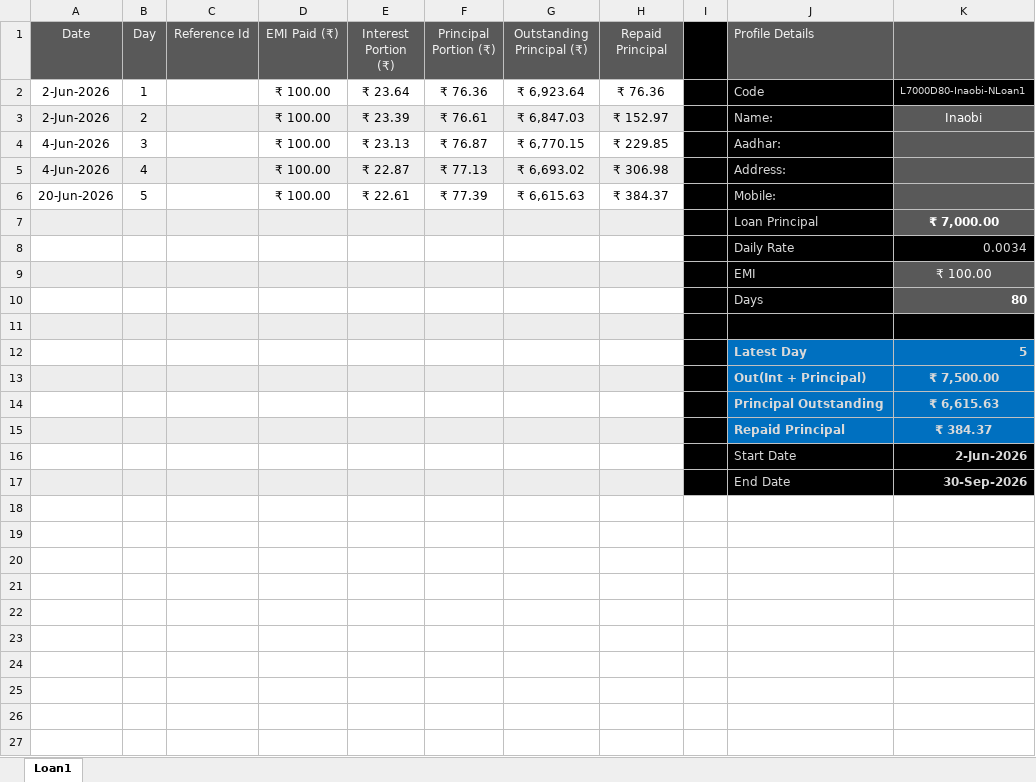
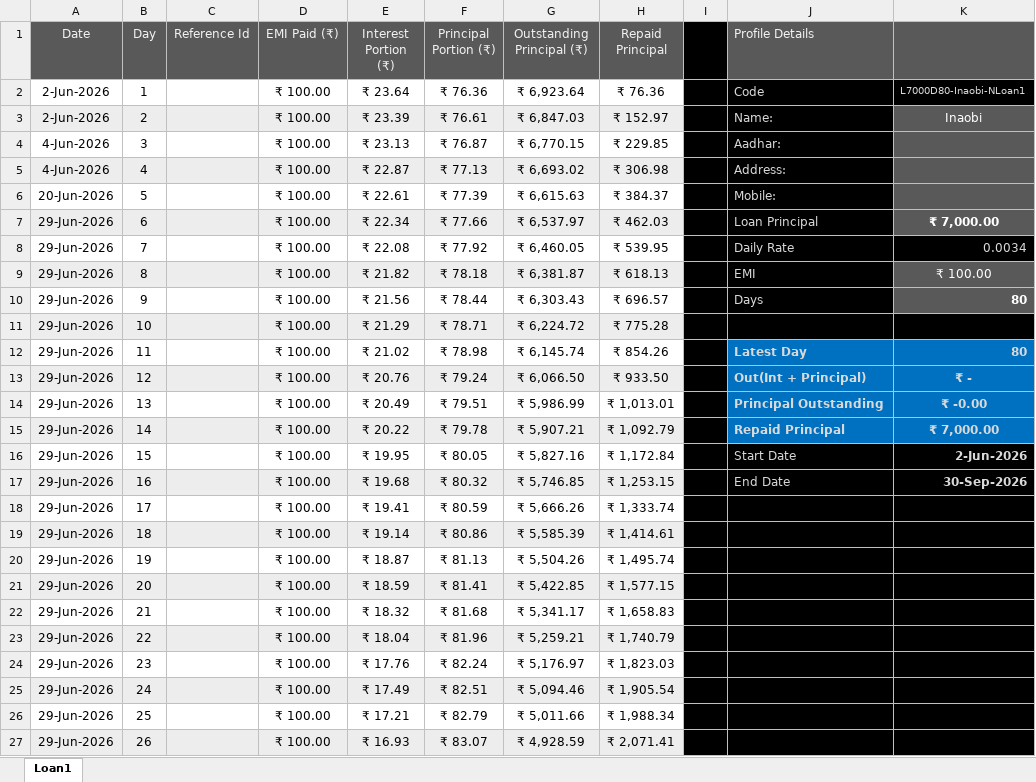
Before and after one commit to aboongm/tungfamFinance, an Excel workbook: NBFC-MF/Borrowers/Inaobi_Daily.xlsx, sheet Loan1, drawn as a sheet; only a part is shown; values as stored, in another font and other column widths than the file's, no borders; removed rows and columns are numbered as before the commit, all else as after; the diff covers the shown part only; the diff names each change by its address in the sheet, - before the commit and + after, or states it on an @@ line.

```diff
--- a/NBFC-MF/Borrowers/Inaobi_Daily.xlsx (sheet Loan1)
+++ b/NBFC-MF/Borrowers/Inaobi_Daily.xlsx (sheet Loan1)
-row 7:  |  |  |  |  |  |  |  |  | Loan Principal | ₹ 7,000.00
-row 8:  |  |  |  |  |  |  |  |  | Daily Rate | 0.0034
-row 9:  |  |  |  |  |  |  |  |  | EMI | ₹ 100.00
-row 10:  |  |  |  |  |  |  |  |  | Days | 80
-row 7: (empty)
+row 7: 29-Jun-2026 | 6 |  | ₹ 100.00 | ₹ 22.34 | ₹ 77.66 | ₹ 6,537.97 | ₹ 462.03 |  | Loan Principal | ₹ 7,000.00
-K7 fill: #000000
+K7 fill: #595959
-row 12:  |  |  |  |  |  |  |  |  | Latest Day | 5
-row 13:  |  |  |  |  |  |  |  |  | Out(Int + Principal) | ₹ 7,500.00
-row 14:  |  |  |  |  |  |  |  |  | Principal Outstanding | ₹ 6,615.63
-row 15:  |  |  |  |  |  |  |  |  | Repaid Principal | ₹ 384.37
-row 16:  |  |  |  |  |  |  |  |  | Start Date | 2-Jun-2026
-row 17:  |  |  |  |  |  |  |  |  | End Date | 30-Sep-2026
+row 8: 29-Jun-2026 | 7 |  | ₹ 100.00 | ₹ 22.08 | ₹ 77.92 | ₹ 6,460.05 | ₹ 539.95 |  | Daily Rate | 0.0034
+row 9: 29-Jun-2026 | 8 |  | ₹ 100.00 | ₹ 21.82 | ₹ 78.18 | ₹ 6,381.87 | ₹ 618.13 |  | EMI | ₹ 100.00
+row 10: 29-Jun-2026 | 9 |  | ₹ 100.00 | ₹ 21.56 | ₹ 78.44 | ₹ 6,303.43 | ₹ 696.57 |  | Days | 80
+row 11: 29-Jun-2026 | 10 |  | ₹ 100.00 | ₹ 21.29 | ₹ 78.71 | ₹ 6,224.72 | ₹ 775.28
+row 12: 29-Jun-2026 | 11 |  | ₹ 100.00 | ₹ 21.02 | ₹ 78.98 | ₹ 6,145.74 | ₹ 854.26 |  | Latest Day | 80
+row 13: 29-Jun-2026 | 12 |  | ₹ 100.00 | ₹ 20.76 | ₹ 79.24 | ₹ 6,066.50 | ₹ 933.50 |  | Out(Int + Principal) | ₹ -
+row 14: 29-Jun-2026 | 13 |  | ₹ 100.00 | ₹ 20.49 | ₹ 79.51 | ₹ 5,986.99 | ₹ 1,013.01 |  | Principal Outstanding | ₹ -0.00
+row 15: 29-Jun-2026 | 14 |  | ₹ 100.00 | ₹ 20.22 | ₹ 79.78 | ₹ 5,907.21 | ₹ 1,092.79 |  | Repaid Principal | ₹ 7,000.00
+row 16: 29-Jun-2026 | 15 |  | ₹ 100.00 | ₹ 19.95 | ₹ 80.05 | ₹ 5,827.16 | ₹ 1,172.84 |  | Start Date | 2-Jun-2026
+row 17: 29-Jun-2026 | 16 |  | ₹ 100.00 | ₹ 19.68 | ₹ 80.32 | ₹ 5,746.85 | ₹ 1,253.15 |  | End Date | 30-Sep-2026
+row 18: 29-Jun-2026 | 17 |  | ₹ 100.00 | ₹ 19.41 | ₹ 80.59 | ₹ 5,666.26 | ₹ 1,333.74
+row 19: 29-Jun-2026 | 18 |  | ₹ 100.00 | ₹ 19.14 | ₹ 80.86 | ₹ 5,585.39 | ₹ 1,414.61
+row 20: 29-Jun-2026 | 19 |  | ₹ 100.00 | ₹ 18.87 | ₹ 81.13 | ₹ 5,504.26 | ₹ 1,495.74
+row 21: 29-Jun-2026 | 20 |  | ₹ 100.00 | ₹ 18.59 | ₹ 81.41 | ₹ 5,422.85 | ₹ 1,577.15
+row 22: 29-Jun-2026 | 21 |  | ₹ 100.00 | ₹ 18.32 | ₹ 81.68 | ₹ 5,341.17 | ₹ 1,658.83
+row 23: 29-Jun-2026 | 22 |  | ₹ 100.00 | ₹ 18.04 | ₹ 81.96 | ₹ 5,259.21 | ₹ 1,740.79
+row 24: 29-Jun-2026 | 23 |  | ₹ 100.00 | ₹ 17.76 | ₹ 82.24 | ₹ 5,176.97 | ₹ 1,823.03
+row 25: 29-Jun-2026 | 24 |  | ₹ 100.00 | ₹ 17.49 | ₹ 82.51 | ₹ 5,094.46 | ₹ 1,905.54
+row 26: 29-Jun-2026 | 25 |  | ₹ 100.00 | ₹ 17.21 | ₹ 82.79 | ₹ 5,011.66 | ₹ 1,988.34
+row 27: 29-Jun-2026 | 26 |  | ₹ 100.00 | ₹ 16.93 | ₹ 83.07 | ₹ 4,928.59 | ₹ 2,071.41
```
Also changed, not shown: 54 added rows elsewhere in this sheet, NBFC-MF/Borrowers/Lanchenbi_Ranibala_Weekly.xlsx, NBFC-MF/Borrowers/Lanchenbi_Samila_Weekly.xlsx, 23 other files.
